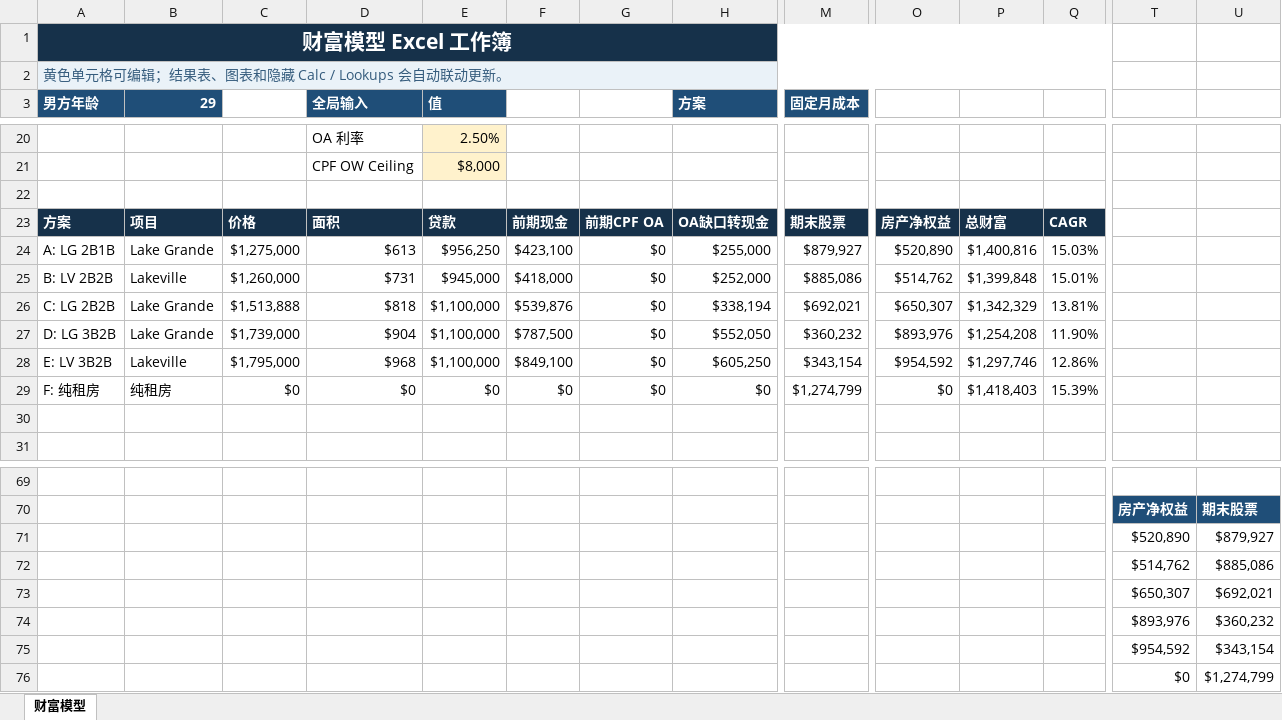
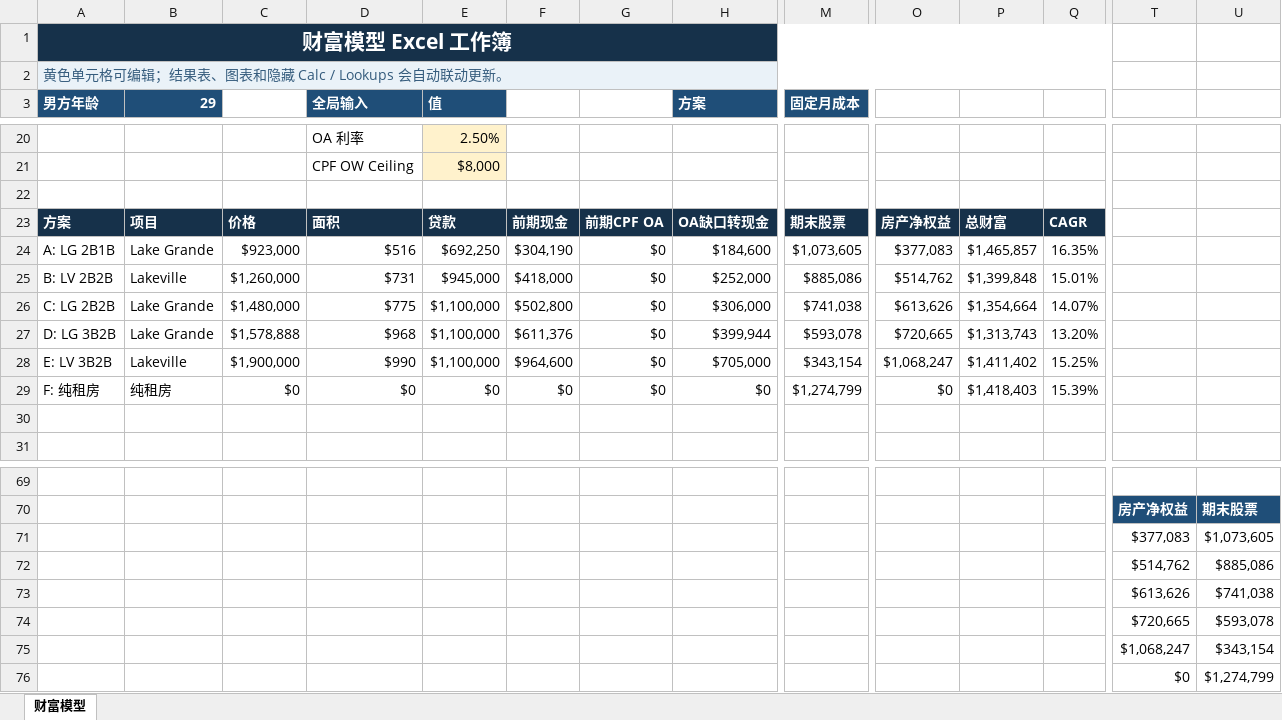
Before and after one commit to ZhihaoAi/property, an Excel workbook: artifacts/wealth-model.xlsx, sheet 财富模型, drawn as a sheet; only a part is shown, gaps mark what is left out; values as stored, in another font and other column widths than the file's, no borders; charts and pictures not drawn; removed rows and columns are numbered as before the commit, all else as after; rows hold the shown columns only; the diff covers the shown part only; the diff names each change by its address in the sheet, - before the commit and + after, or states it on an @@ line.

Commit message:
Add decision analytics to property dashboard
Add wealth sensitivity sweeps, rental-yield valuation data, listing valuation tooling, and lease-decay explanatory views for the dashboard.

Refresh Lakeville and Lake Grande transaction/layout data plus generated dashboard/workbook artifacts used by the new decision views.

```diff
--- a/artifacts/wealth-model.xlsx (sheet 财富模型)
+++ b/artifacts/wealth-model.xlsx (sheet 财富模型)
-row 24: A: LG 2B1B | Lake Grande | $1,275,000 | $613 | $956,250 | $423,100 | $0 | $255,000 | $879,927 | $520,890 | $1,400,816 | 15.03%
+row 24: A: LG 2B1B | Lake Grande | $923,000 | $516 | $692,250 | $304,190 | $0 | $184,600 | $1,073,605 | $377,083 | $1,465,857 | 16.35%
-C26: $1,513,888
+C26: $1,480,000
-D26 (全局输入): $818
+D26 (全局输入): $775
-F26: $539,876
+F26: $502,800
-H26 (方案): $338,194
+H26 (方案): $306,000
-M26 (固定月成本): $692,021
+M26 (固定月成本): $741,038
-O26: $650,307
+O26: $613,626
-P26: $1,342,329
+P26: $1,354,664
-Q26: 13.81%
+Q26: 14.07%
-C27: $1,739,000
+C27: $1,578,888
-D27 (全局输入): $904
+D27 (全局输入): $968
-F27: $787,500
+F27: $611,376
-H27 (方案): $552,050
+H27 (方案): $399,944
-M27 (固定月成本): $360,232
+M27 (固定月成本): $593,078
-O27: $893,976
+O27: $720,665
-P27: $1,254,208
+P27: $1,313,743
-Q27: 11.90%
+Q27: 13.20%
-C28: $1,795,000
+C28: $1,900,000
-D28 (全局输入): $968
+D28 (全局输入): $990
-F28: $849,100
+F28: $964,600
-H28 (方案): $605,250
+H28 (方案): $705,000
-O28: $954,592
+O28: $1,068,247
-P28: $1,297,746
+P28: $1,411,402
-Q28: 12.86%
+Q28: 15.25%
-row 71:  |  |  |  |  |  |  |  |  |  |  |  | $520,890 | $879,927
+row 71:  |  |  |  |  |  |  |  |  |  |  |  | $377,083 | $1,073,605
-T73: $650,307
+T73: $613,626
-U73: $692,021
+U73: $741,038
-T74: $893,976
+T74: $720,665
-U74: $360,232
+U74: $593,078
-T75: $954,592
+T75: $1,068,247
```
Also changed, not shown: 4 added rows, 4 removed rows and 8 edited cells elsewhere in this sheet, charts or pictures, artifacts/wealth-model-gsheets.xlsx, 20 other files.
